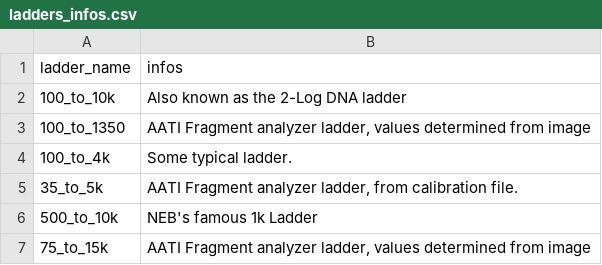
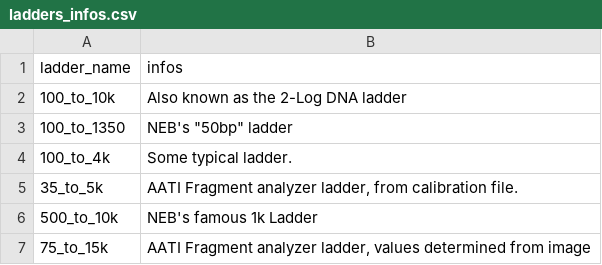
Before and after one commit to Edinburgh-Genome-Foundry/BandWitch, a CSV file: bandwitch/data/ladders_data/ladders_infos.csv, drawn as a sheet.

```diff
--- a/bandwitch/data/ladders_data/ladders_infos.csv
+++ b/bandwitch/data/ladders_data/ladders_infos.csv
@@ -2,3 +2,3 @@ ladder_name;infos
 100_to_10k;Also known as the 2-Log DNA ladder
-100_to_1350;AATI Fragment analyzer ladder, values determined from image
+100_to_1350;"NEB's ""50bp"" ladder"
 100_to_4k;Some typical ladder.
```
Also changed, not shown: 4 other files.
